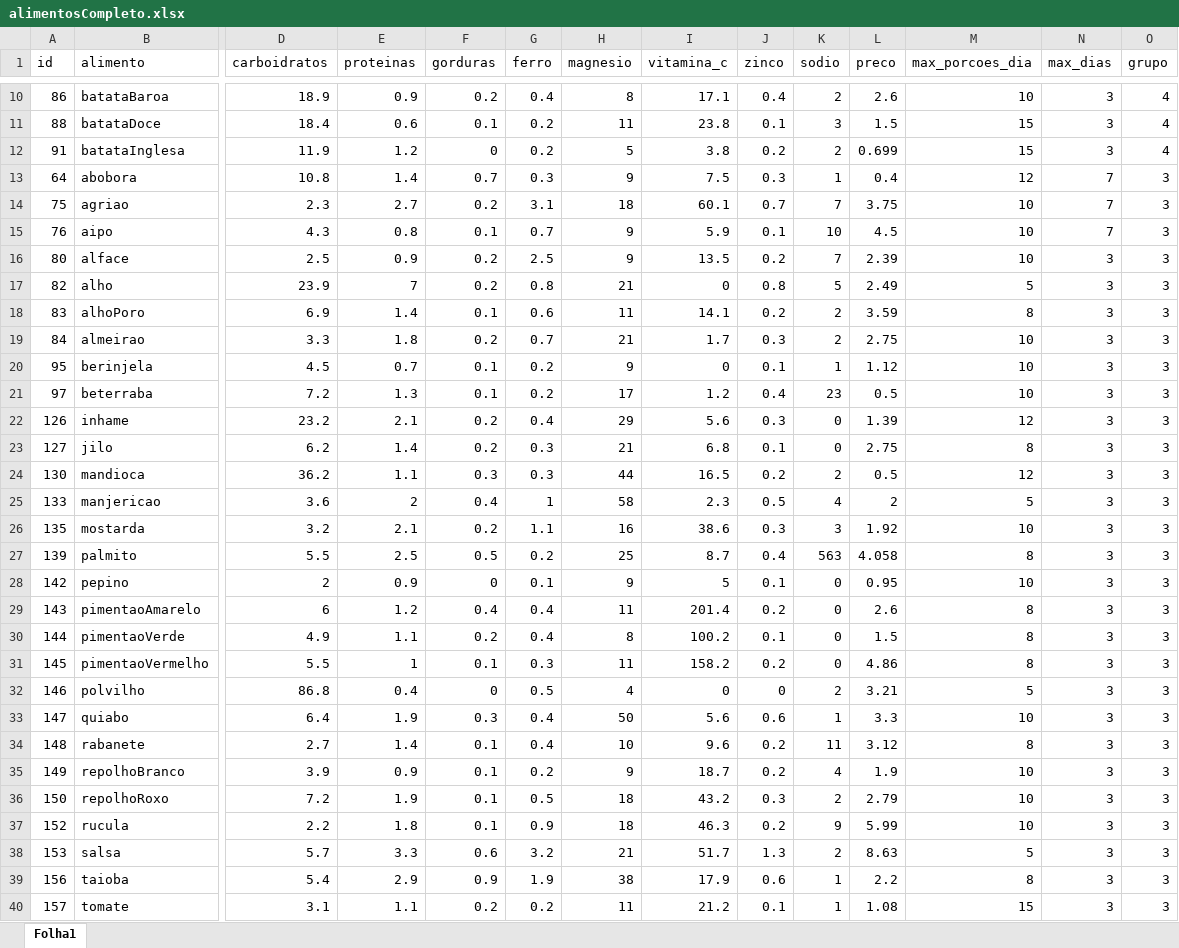
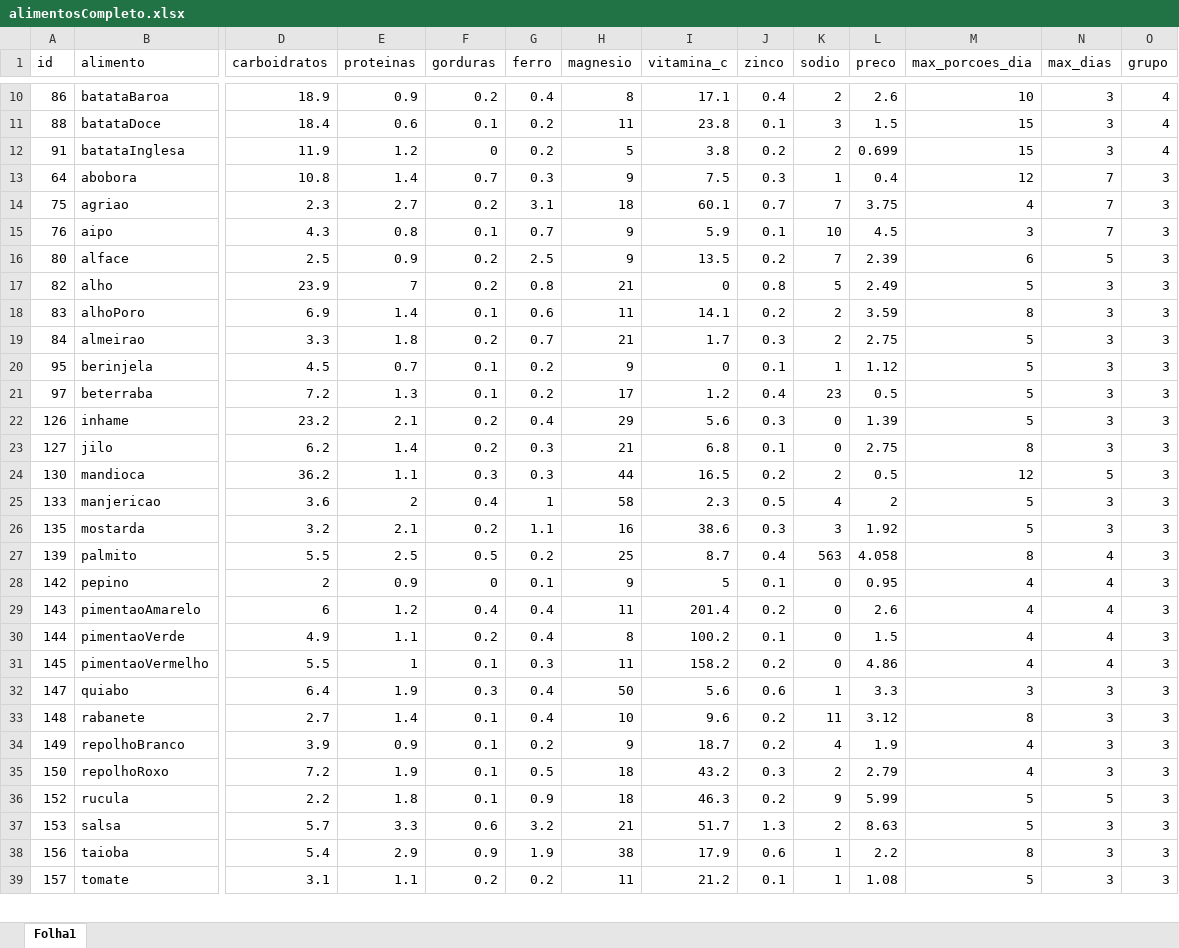
Before and after one commit to acpDaniel/pesquisaOperacional, an Excel workbook: alimentosCompleto.xlsx, sheet Folha1, drawn as a sheet; only a part is shown, gaps mark what is left out; values as stored, in another font and other column widths than the file's, no borders; removed rows and columns are numbered as before the commit, all else as after; rows hold the shown columns only; the diff covers the shown part only; the diff names each change by its address in the sheet, - before the commit and + after, or states it on an @@ line.

```diff
--- a/alimentosCompleto.xlsx (sheet Folha1)
+++ b/alimentosCompleto.xlsx (sheet Folha1)
-M14 (max_porcoes_dia): 10
+M14 (max_porcoes_dia): 4
-M15 (max_porcoes_dia): 10
+M15 (max_porcoes_dia): 3
-M16 (max_porcoes_dia): 10
+M16 (max_porcoes_dia): 6
-N16 (max_dias): 3
+N16 (max_dias): 5
-M19:M21 (max_porcoes_dia): 10
+M19:M21 (max_porcoes_dia): 5
-M22 (max_porcoes_dia): 12
+M22 (max_porcoes_dia): 5
-N24 (max_dias): 3
+N24 (max_dias): 5
-M26 (max_porcoes_dia): 10
+M26 (max_porcoes_dia): 5
-N27:N31 (max_dias): 3
+N27:N31 (max_dias): 4
-M28 (max_porcoes_dia): 10
+M28 (max_porcoes_dia): 4
-M29:M31 (max_porcoes_dia): 8
+M29:M31 (max_porcoes_dia): 4
-row 32: 146 | polvilho | 86.8 | 0.4 | 0 | 0.5 | 4 | 0 | 0 | 2 | 3.21 | 5 | 3 | 3
-M32 (max_porcoes_dia): 10
+M32 (max_porcoes_dia): 3
-M34:M35 (max_porcoes_dia): 10
+M34:M35 (max_porcoes_dia): 4
-M36 (max_porcoes_dia): 10
+M36 (max_porcoes_dia): 5
-N36 (max_dias): 3
+N36 (max_dias): 5
-M39 (max_porcoes_dia): 15
+M39 (max_porcoes_dia): 5
```
Also changed, not shown: 28 edited cells elsewhere in this sheet, 2 other files.
